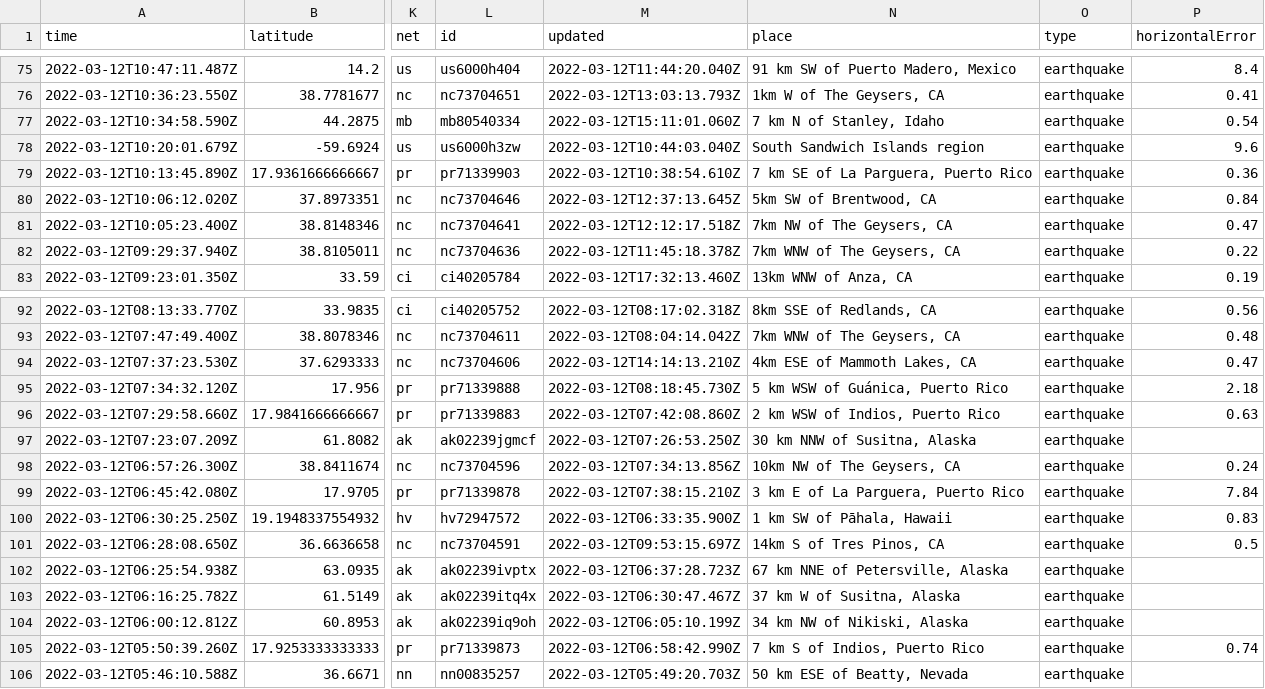
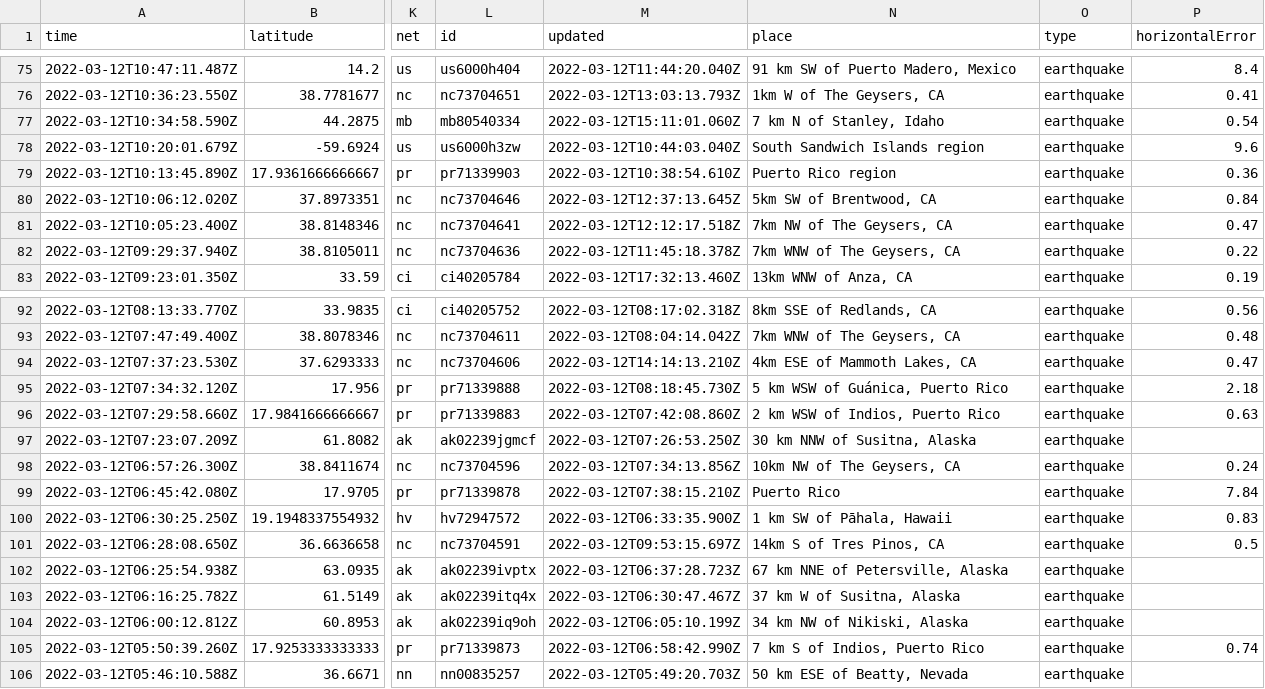
Before and after one commit to DevonMilley/dbk-calendar-actions, a CSV file: usgs_current.csv, drawn as a sheet; only a part is shown, gaps mark what is left out; the diff covers the shown part only; the diff names each change by its address in the sheet, - before the commit and + after, or states it on an @@ line.

```diff
--- a/usgs_current.csv
+++ b/usgs_current.csv
-N79 (place): 7 km SE of La Parguera, Puerto Rico
+N79 (place): Puerto Rico region
-N99 (place): 3 km E of La Parguera, Puerto Rico
+N99 (place): Puerto Rico
```
Also changed, not shown: 2 removed rows and 7 edited cells elsewhere in this file.
